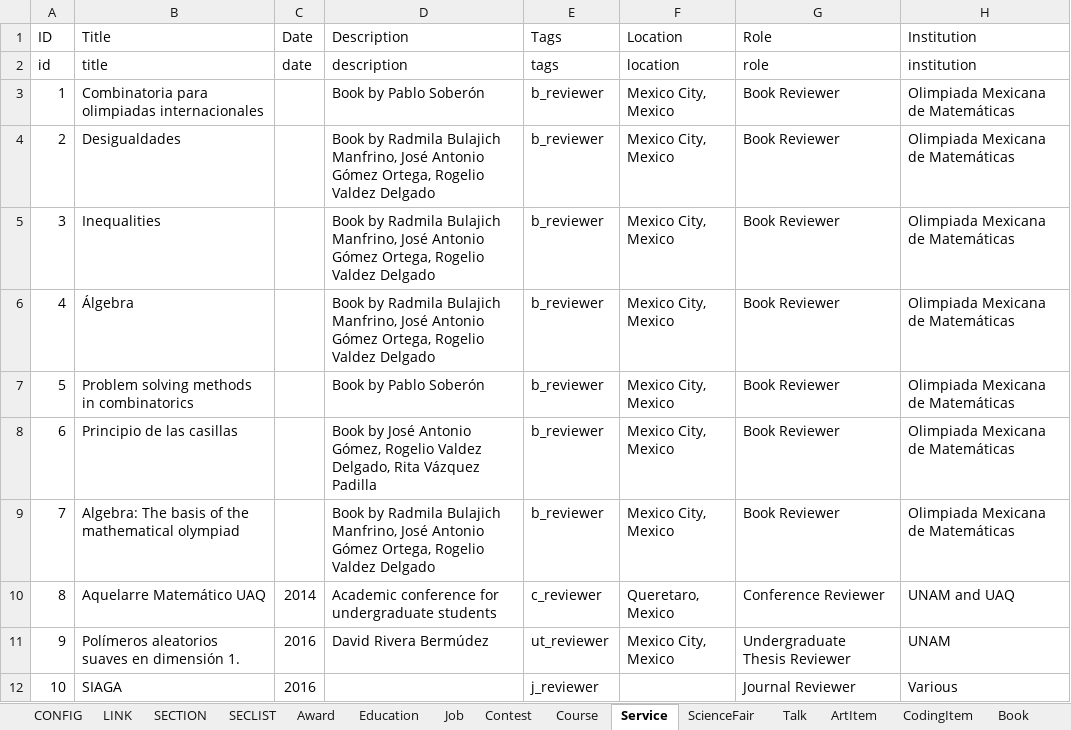
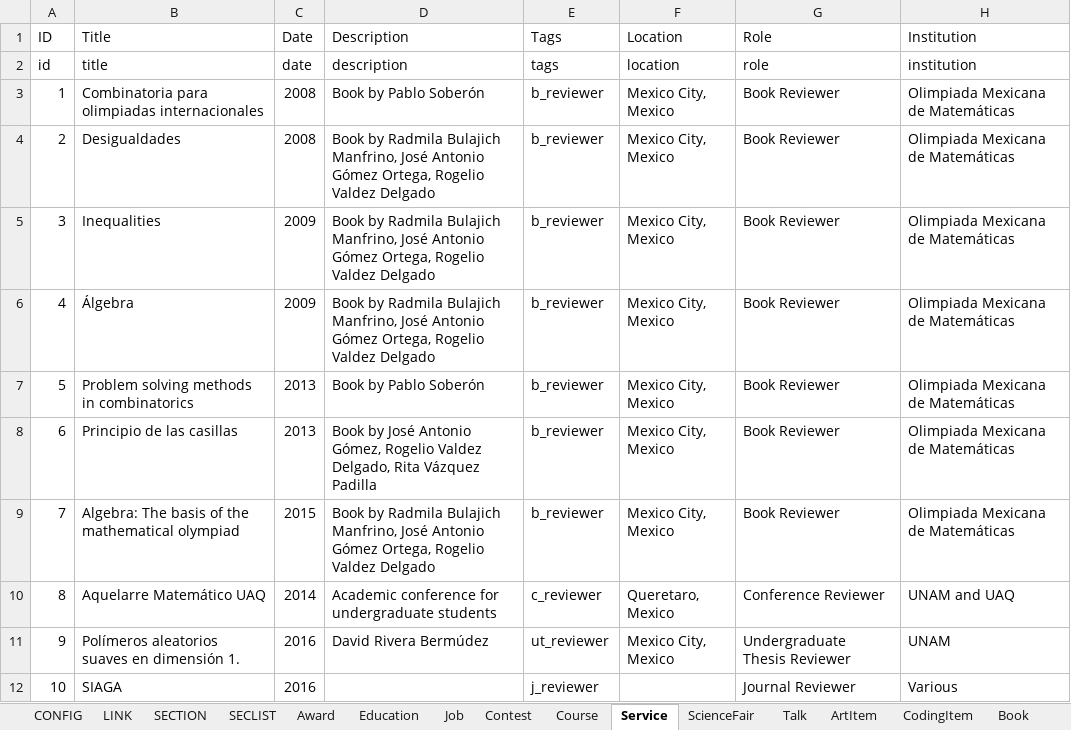
Before and after one commit to leomtz/personalpage, an Excel workbook: personalpage/data/CV.xlsx, sheet Service, drawn as a sheet; only a part is shown; values as stored, in another font and other column widths than the file's, no borders; the diff names each change by its address in the sheet, - before the commit and + after, or states it on an @@ line.

```diff
--- a/personalpage/data/CV.xlsx (sheet Service)
+++ b/personalpage/data/CV.xlsx (sheet Service)
-C3:C4 (Date): (empty)
+C3:C4 (Date): 2008
-C5:C6 (Date): (empty)
+C5:C6 (Date): 2009
-C7:C8 (Date): (empty)
+C7:C8 (Date): 2013
-C9 (Date): (empty)
+C9 (Date): 2015
```
Also changed, not shown: sheet Contest, sheet MainstreamMedia, sheet ScientificPublication, sheet Course, hidden cells, 15 other files.
